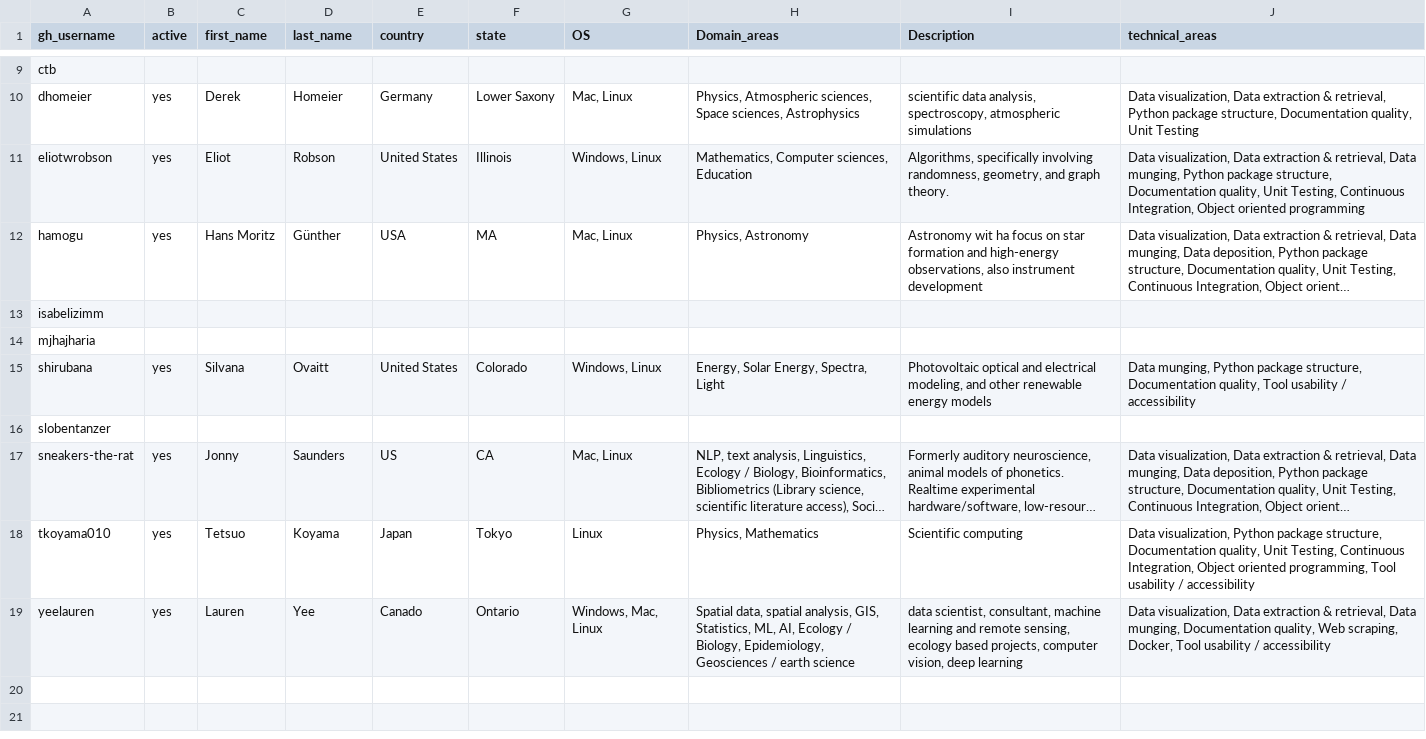
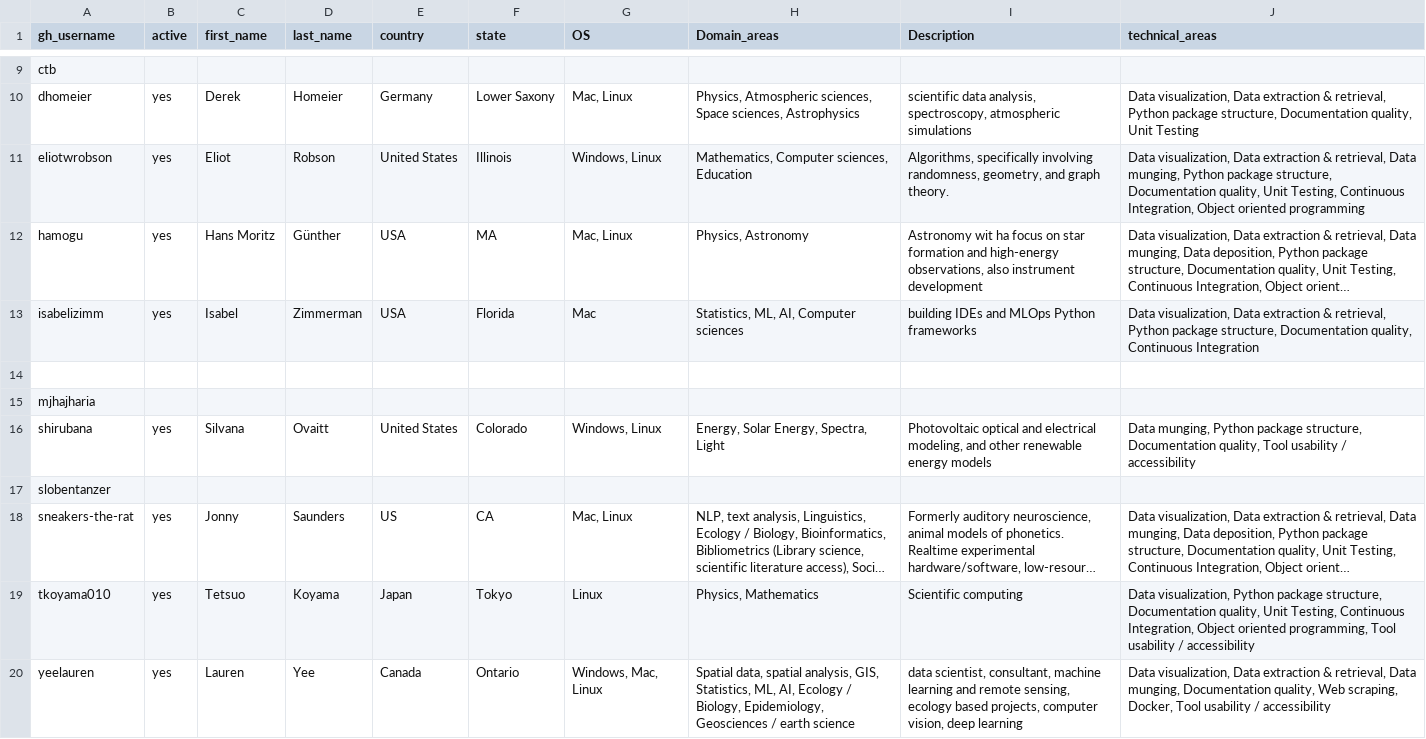
Before and after one commit to pyOpenSci/metrics, a CSV file: _data/editorial_team_domains.csv, drawn as a sheet; only a part is shown, gaps mark what is left out; long unchanged cells end in …; addresses are those after the commit; the diff names each change by its address in the sheet, - before the commit and + after, or states it on an @@ line.

Commit message:
Add isabel

```diff
--- a/_data/editorial_team_domains.csv
+++ b/_data/editorial_team_domains.csv
-B13 (active): (empty)
+B13 (active): yes
-C13 (first_name): (empty)
+C13 (first_name): Isabel
-D13 (last_name): (empty)
+D13 (last_name): Zimmerman
-E13 (country): (empty)
+E13 (country): USA
-F13 (state): (empty)
+F13 (state): Florida
-G13 (OS): (empty)
+G13 (OS): Mac
-H13 (Domain_areas): (empty)
+H13 (Domain_areas): Statistics, ML, AI, Computer sciences
-I13 (Description): (empty)
+I13 (Description): building IDEs and MLOps Python frameworks
-J13 (technical_areas): (empty)
+J13 (technical_areas): Data visualization, Data extraction & retrieval, Python package structure, Documentation quality, Continuous Integration
+row 14: (empty)
-E20 (country): Canado
+E20 (country): Canada
```
